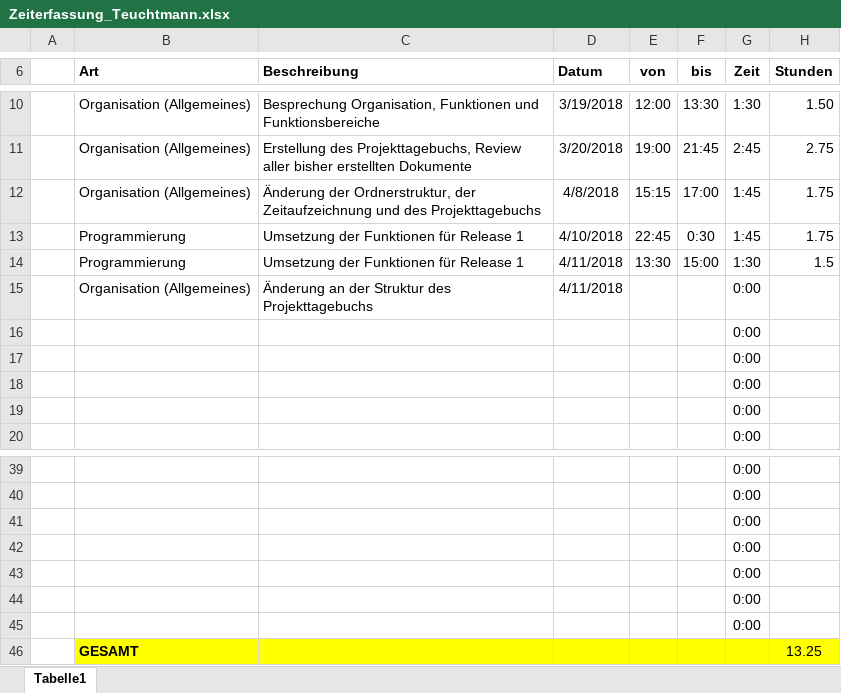
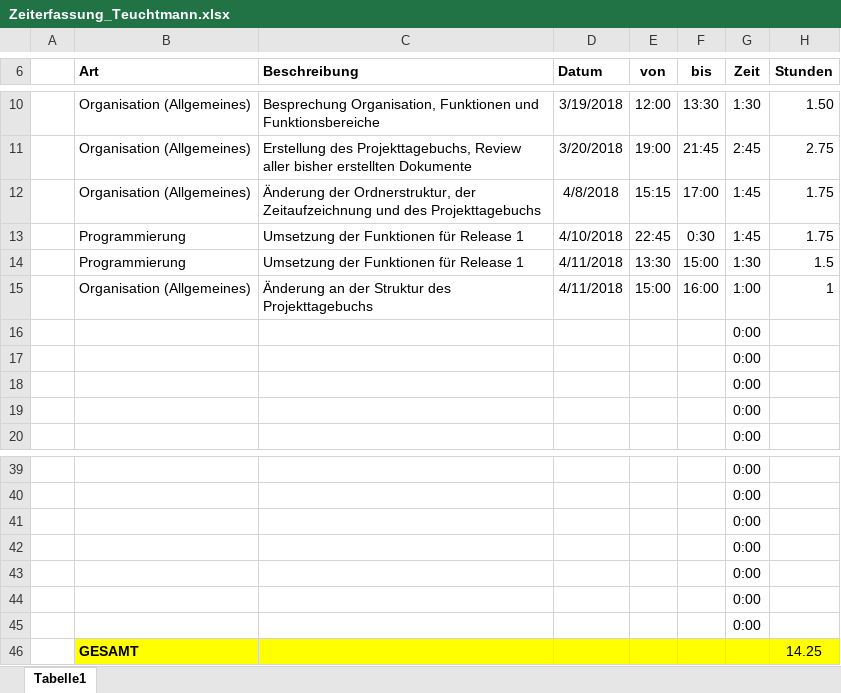
Before and after one commit to ateuchtmann/259035_SoftEngPR, an Excel workbook: Dokumente/Zeiterfassung/Zeiterfassung_Teuchtmann.xlsx, sheet Tabelle1, drawn as a sheet; only a part is shown, gaps mark what is left out; values as stored, in another font and other column widths than the file's, no borders; table styles not drawn; removed rows and columns are numbered as before the commit, all else as after; the diff names each change by its address in the sheet, - before the commit and + after, or states it on an @@ line.

Commit message:
Organisation
Änderung der Dokumente

```diff
--- a/Dokumente/Zeiterfassung/Zeiterfassung_Teuchtmann.xlsx (sheet Tabelle1)
+++ b/Dokumente/Zeiterfassung/Zeiterfassung_Teuchtmann.xlsx (sheet Tabelle1)
-row 15:  | Organisation (Allgemeines) | Änderung an der Struktur des Projekttagebuchs | 4/11/2018 |  |  | 0:00
+row 15:  | Organisation (Allgemeines) | Änderung an der Struktur des Projekttagebuchs | 4/11/2018 | 15:00 | 16:00 | 1:00 | 1
-H46 (Stunden): 13.25
+H46 (Stunden): 14.25
```
Also changed, not shown: Dokumente/Zeiterfassung/Zeiterfassung_Gesamt.xlsx, 2 other files.
